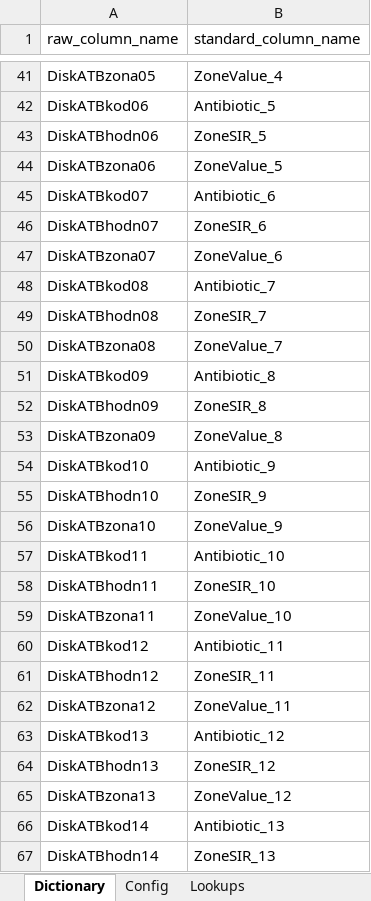
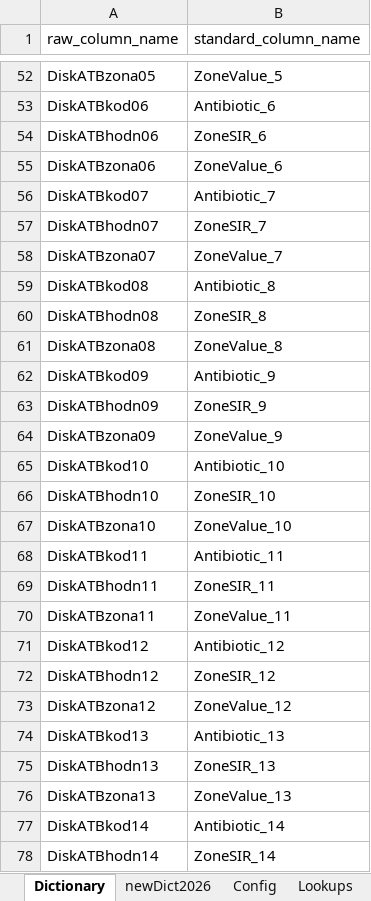
Before and after one commit to Epiconcept-Paris/EHR-BSI, an Excel workbook: reference/dictionaries/CZ.xlsx, sheet Dictionary, drawn as a sheet; only a part is shown, gaps mark what is left out; values as stored, in another font and other column widths than the file's, no borders; addresses are those after the commit; the diff covers the shown part only; the diff names each change by its address in the sheet, - before the commit and + after, or states it on an @@ line.

Commit message:
Updated CZ dict

```diff
--- a/reference/dictionaries/CZ.xlsx (sheet Dictionary)
+++ b/reference/dictionaries/CZ.xlsx (sheet Dictionary)
+sheet tab: newDict2026
-B52 (standard_column_name): ZoneValue_4
+B52 (standard_column_name): ZoneValue_5
-B53 (standard_column_name): Antibiotic_5
+B53 (standard_column_name): Antibiotic_6
-B54 (standard_column_name): ZoneSIR_5
+B54 (standard_column_name): ZoneSIR_6
-B55 (standard_column_name): ZoneValue_5
+B55 (standard_column_name): ZoneValue_6
-B56 (standard_column_name): Antibiotic_6
+B56 (standard_column_name): Antibiotic_7
-B57 (standard_column_name): ZoneSIR_6
+B57 (standard_column_name): ZoneSIR_7
-B58 (standard_column_name): ZoneValue_6
+B58 (standard_column_name): ZoneValue_7
-B59 (standard_column_name): Antibiotic_7
+B59 (standard_column_name): Antibiotic_8
-B60 (standard_column_name): ZoneSIR_7
+B60 (standard_column_name): ZoneSIR_8
-B61 (standard_column_name): ZoneValue_7
+B61 (standard_column_name): ZoneValue_8
-B62 (standard_column_name): Antibiotic_8
+B62 (standard_column_name): Antibiotic_9
-B63 (standard_column_name): ZoneSIR_8
+B63 (standard_column_name): ZoneSIR_9
-B64 (standard_column_name): ZoneValue_8
+B64 (standard_column_name): ZoneValue_9
-B65 (standard_column_name): Antibiotic_9
+B65 (standard_column_name): Antibiotic_10
-B66 (standard_column_name): ZoneSIR_9
+B66 (standard_column_name): ZoneSIR_10
-B67 (standard_column_name): ZoneValue_9
+B67 (standard_column_name): ZoneValue_10
-B68 (standard_column_name): Antibiotic_10
+B68 (standard_column_name): Antibiotic_11
-B69 (standard_column_name): ZoneSIR_10
+B69 (standard_column_name): ZoneSIR_11
-B70 (standard_column_name): ZoneValue_10
+B70 (standard_column_name): ZoneValue_11
-B71 (standard_column_name): Antibiotic_11
+B71 (standard_column_name): Antibiotic_12
-B72 (standard_column_name): ZoneSIR_11
+B72 (standard_column_name): ZoneSIR_12
-B73 (standard_column_name): ZoneValue_11
+B73 (standard_column_name): ZoneValue_12
-B74 (standard_column_name): Antibiotic_12
+B74 (standard_column_name): Antibiotic_13
-B75 (standard_column_name): ZoneSIR_12
+B75 (standard_column_name): ZoneSIR_13
-B76 (standard_column_name): ZoneValue_12
+B76 (standard_column_name): ZoneValue_13
-B77 (standard_column_name): Antibiotic_13
+B77 (standard_column_name): Antibiotic_14
-B78 (standard_column_name): ZoneSIR_13
+B78 (standard_column_name): ZoneSIR_14
```
Also changed, not shown: 11 added rows, 401 edited cells and cell formats elsewhere in this sheet.
